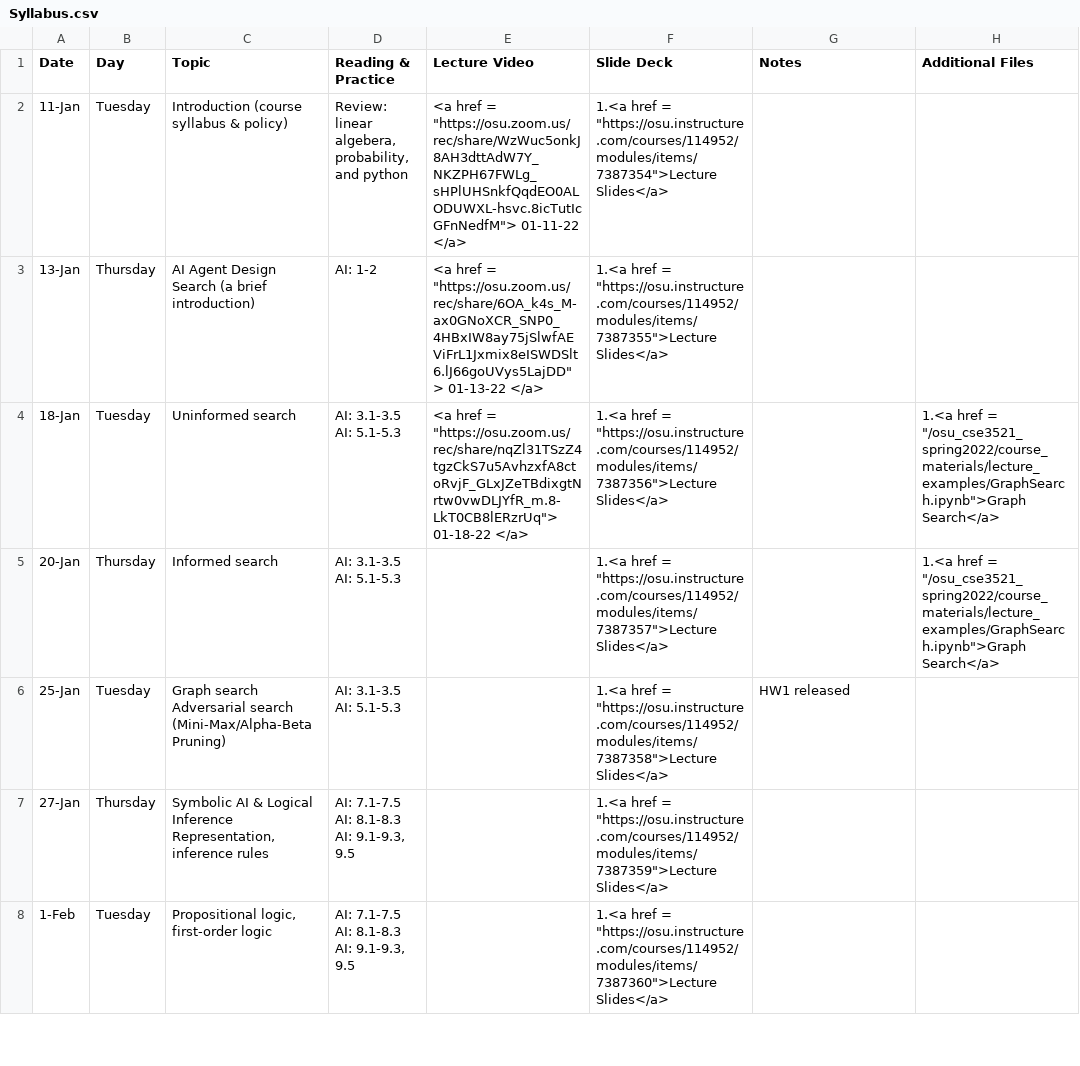
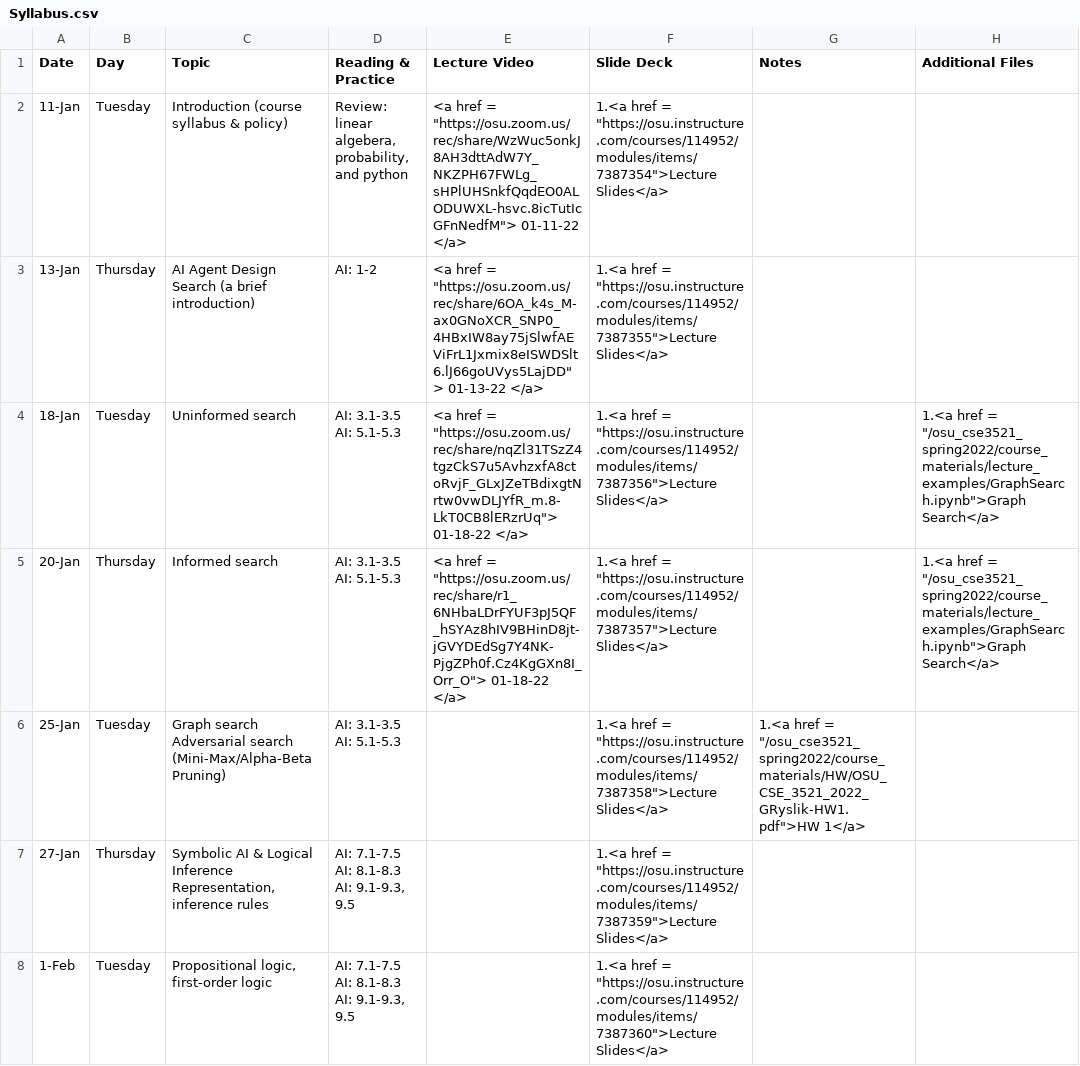
Before and after one commit to malongle91/osu_cse3521_spring2022, a CSV file: _data/Syllabus.csv, drawn as a sheet; only a part is shown.

Commit message:
01-20-22 lecture and hw1

```diff
--- a/_data/Syllabus.csv
+++ b/_data/Syllabus.csv
@@ -9,7 +9,7 @@ Search (a brief introduction)",AI: 1-2,"<a href = ""https://osu.zoom.us/rec/shar
 AI: 5.1-5.3","<a href = ""https://osu.zoom.us/rec/share/nqZl31TSzZ4tgzCkS7u5AvhzxfA8ctoRvjF_GLxJZeTBdixgtNrtw0vwDLJYfR_m.8-LkT0CB8lERzrUq""> 01-18-22 </a>","1.<a href = ""https://osu.instructure.com/courses/114952/modules/items/7387356"">Lecture Slides</a> ",,"1.<a href = ""/osu_cse3521_spring2022/course_materials/lecture_examples/GraphSearch.ipynb"">Graph Search</a>"
-20-Jan,Thursday,Informed search,"AI: 3.1-3.5
-AI: 5.1-5.3",,"1.<a href = ""https://osu.instructure.com/courses/114952/modules/items/7387357"">Lecture Slides</a> ",,"1.<a href = ""/osu_cse3521_spring2022/course_materials/lecture_examples/GraphSearch.ipynb"">Graph Search</a>"
-25-Jan,Tuesday,"Graph search
-Adversarial search (Mini-Max/Alpha-Beta Pruning)","AI: 3.1-3.5
-AI: 5.1-5.3",,"1.<a href = ""https://osu.instructure.com/courses/114952/modules/items/7387358"">Lecture Slides</a> ",HW1 released,
+20-Jan,Thursday,Informed search,"AI: 3.1-3.5
+AI: 5.1-5.3","<a href = ""https://osu.zoom.us/rec/share/r1_6NHbaLDrFYUF3pJ5QF_hSYAz8hIV9BHinD8jt-jGVYDEdSg7Y4NK-PjgZPh0f.Cz4KgGXn8I_Orr_O""> 01-18-22 </a>","1.<a href = ""https://osu.instructure.com/courses/114952/modules/items/7387357"">Lecture Slides</a> ",,"1.<a href = ""/osu_cse3521_spring2022/course_materials/lecture_examples/GraphSearch.ipynb"">Graph Search</a>"
+25-Jan,Tuesday,"Graph search
+Adversarial search (Mini-Max/Alpha-Beta Pruning)","AI: 3.1-3.5
+AI: 5.1-5.3",,"1.<a href = ""https://osu.instructure.com/courses/114952/modules/items/7387358"">Lecture Slides</a> ","1.<a href = ""/osu_cse3521_spring2022/course_materials/HW/OSU_CSE_3521_2022_GRyslik-HW1.pdf"">HW 1</a>",
 27-Jan,Thursday,"Symbolic AI & Logical Inference
```
Also changed, not shown: 4 other files.
